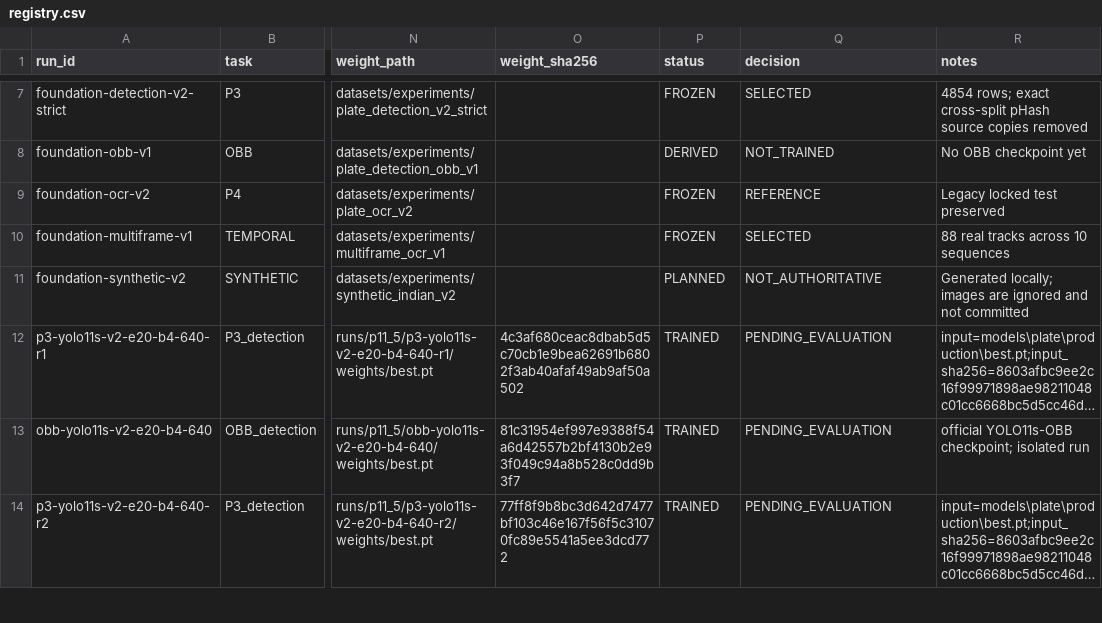
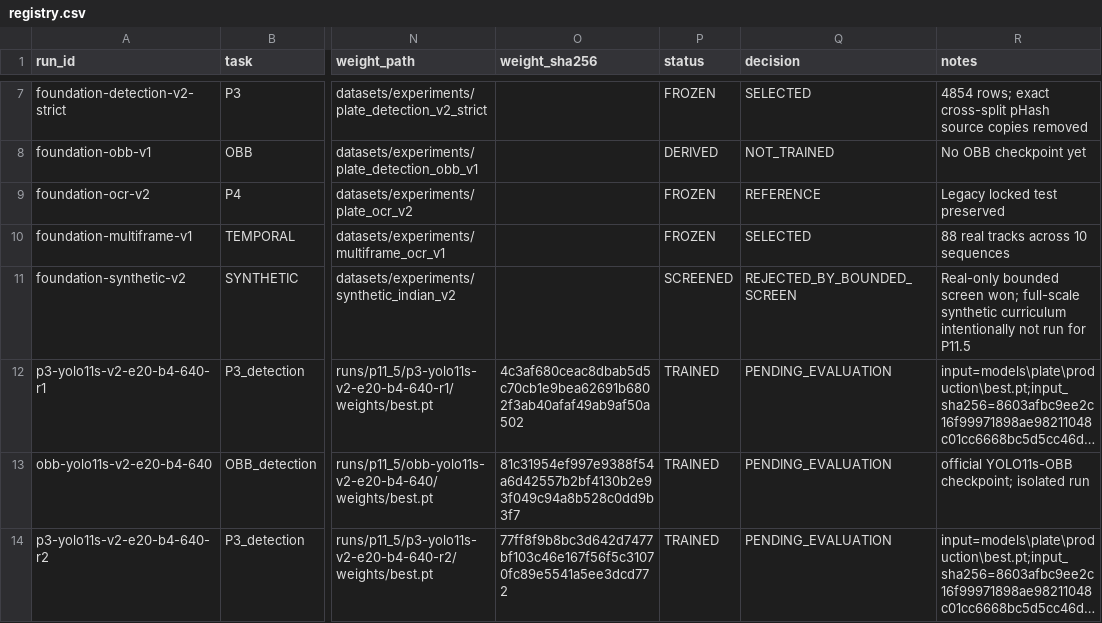
Before and after one commit to mdshoaibuddinchanda/sentineltrack, a CSV file: experiments/p11_5/registry.csv, drawn as a sheet; only a part is shown, gaps mark what is left out; long unchanged cells end in …; the diff names each change by its address in the sheet, - before the commit and + after, or states it on an @@ line.

```diff
--- a/experiments/p11_5/registry.csv
+++ b/experiments/p11_5/registry.csv
-P11 (status): PLANNED
+P11 (status): SCREENED
-Q11 (decision): NOT_AUTHORITATIVE
+Q11 (decision): REJECTED_BY_BOUNDED_SCREEN
-R11 (notes): Generated locally; images are ignored and not committed
+R11 (notes): Real-only bounded screen won; full-scale synthetic curriculum intentionally not run for P11.5
```
Also changed, not shown: reports/p11_5/end_to_end_leaderboard.csv, reports/p11_5/p3_leaderboard.csv, 27 other files.
